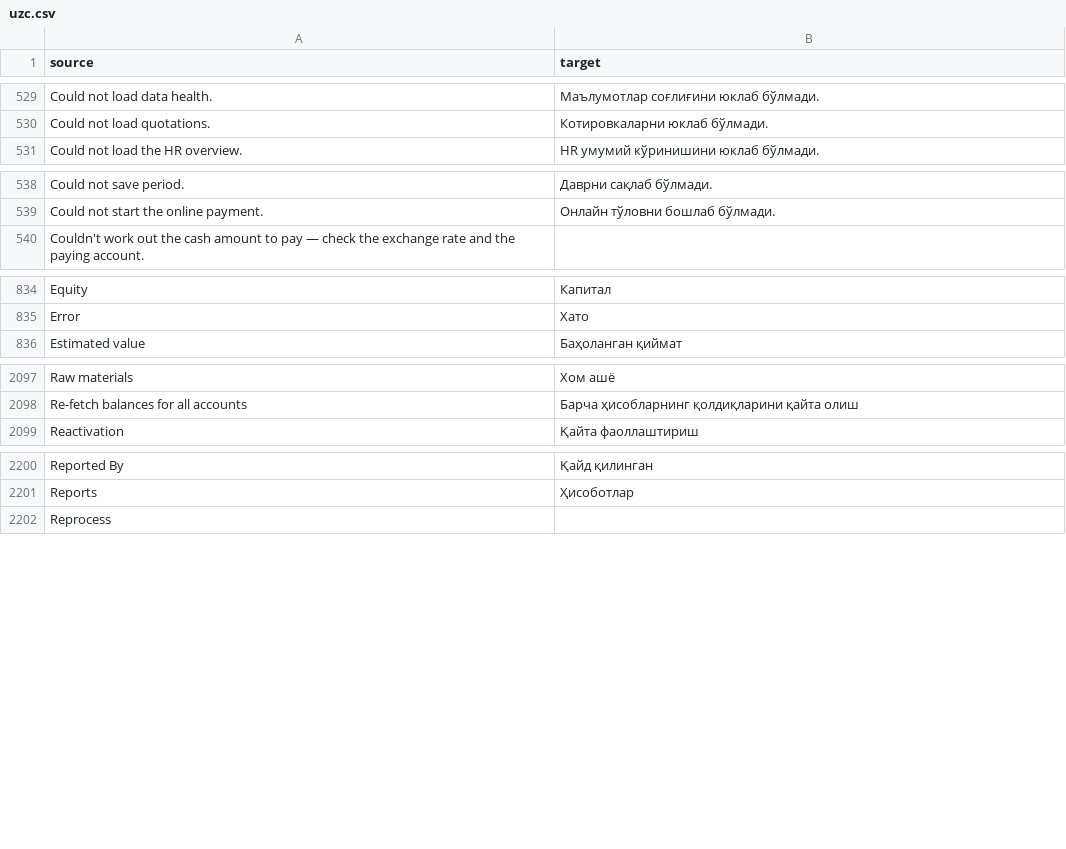
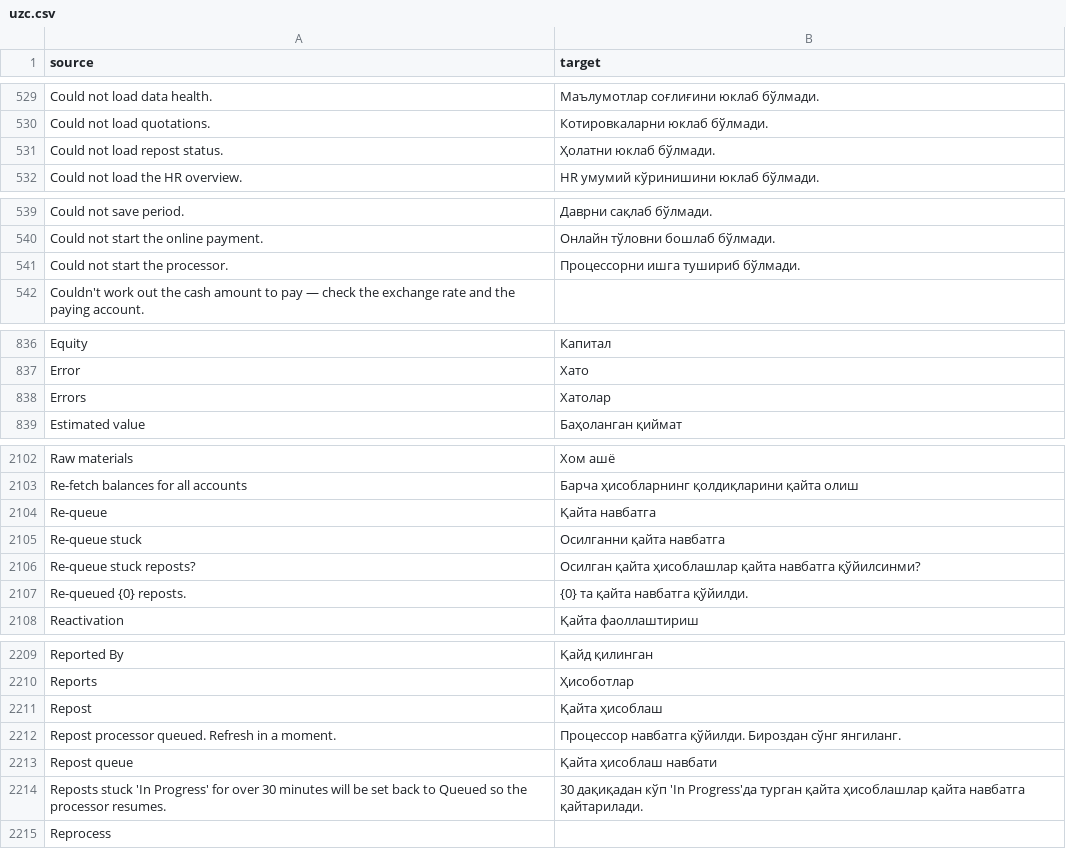
Before and after one commit to zvictory/stabler, a CSV file: stabler/translations/uzc.csv, drawn as a sheet; only a part is shown, gaps mark what is left out; the diff covers the shown part only; the diff names each change by its address in the sheet, - before the commit and + after, or states it on an @@ line.

```diff
--- a/stabler/translations/uzc.csv
+++ b/stabler/translations/uzc.csv
+row 531: Could not load repost status. | Ҳолатни юклаб бўлмади.
+row 541: Could not start the processor. | Процессорни ишга тушириб бўлмади.
+row 838: Errors | Хатолар
+row 2104: Re-queue | Қайта навбатга
+row 2105: Re-queue stuck | Осилганни қайта навбатга
+row 2106: Re-queue stuck reposts? | Осилган қайта ҳисоблашлар қайта навбатга қўйилсинми?
+row 2107: Re-queued {0} reposts. | {0} та қайта навбатга қўйилди.
+row 2211: Repost | Қайта ҳисоблаш
+row 2212: Repost processor queued. Refresh in a moment. | Процессор навбатга қўйилди. Бироздан сўнг янгиланг.
+row 2213: Repost queue | Қайта ҳисоблаш навбати
+row 2214: Reposts stuck 'In Progress' for over 30 minutes will be set back to Queued so the processor resumes. | 30 дақиқадан кўп 'In Progress'да турган қайта ҳисоблашлар қайта навбатга қайтарилади.
```
Also changed, not shown: 6 added rows elsewhere in this file, stabler/translations/en.csv, stabler/translations/ru.csv, 6 other files.
